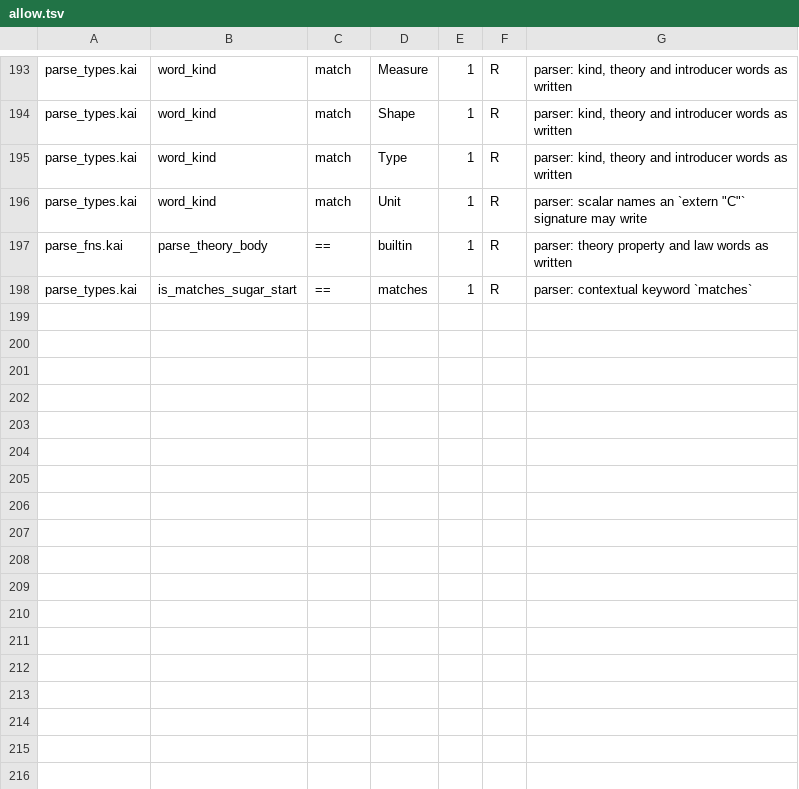
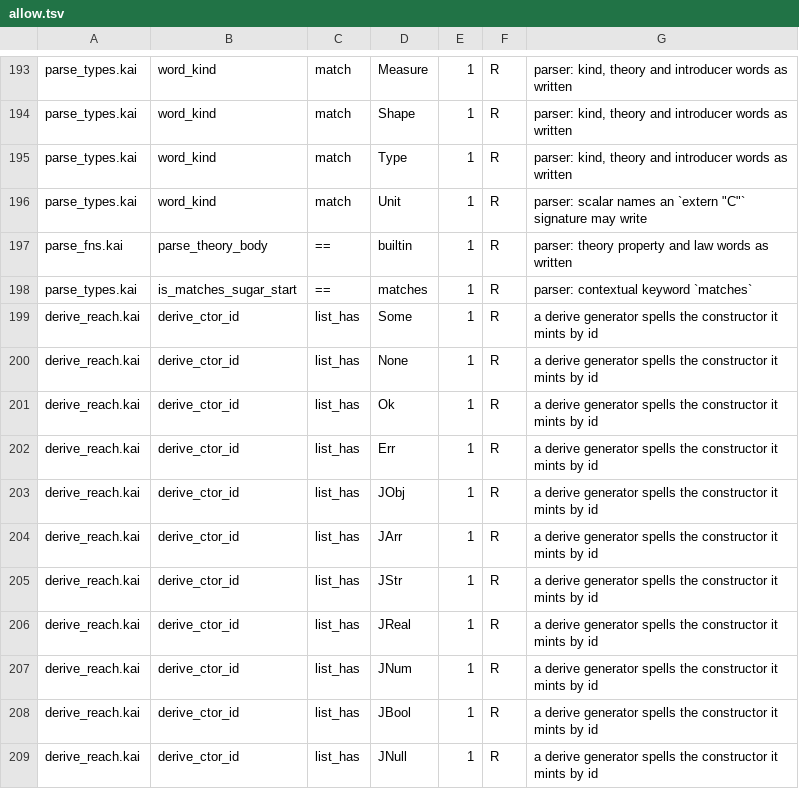
Before and after one commit to lnds/kaikai, a TSV file: tools/symid-census/allow.tsv, drawn as a sheet; only a part is shown, gaps mark what is left out; the diff names each change by its address in the sheet, - before the commit and + after, or states it on an @@ line.

Commit message:
fix(derive): mint the core and library names a derived Json/Layout body mentions by id
A user constructor or type spelled Ok, Err, Some, None, JObj, Pair or
BinCursor in the deriving file captured the matching reference in a derived
body, because those were left as written text for the resolver.

```diff
--- a/tools/symid-census/allow.tsv
+++ b/tools/symid-census/allow.tsv
+row 199: derive_reach.kai | derive_ctor_id | list_has | Some | 1 | R | a derive generator spells the constructor it mints by id
+row 200: derive_reach.kai | derive_ctor_id | list_has | None | 1 | R | a derive generator spells the constructor it mints by id
+row 201: derive_reach.kai | derive_ctor_id | list_has | Ok | 1 | R | a derive generator spells the constructor it mints by id
+row 202: derive_reach.kai | derive_ctor_id | list_has | Err | 1 | R | a derive generator spells the constructor it mints by id
+row 203: derive_reach.kai | derive_ctor_id | list_has | JObj | 1 | R | a derive generator spells the constructor it mints by id
+row 204: derive_reach.kai | derive_ctor_id | list_has | JArr | 1 | R | a derive generator spells the constructor it mints by id
+row 205: derive_reach.kai | derive_ctor_id | list_has | JStr | 1 | R | a derive generator spells the constructor it mints by id
+row 206: derive_reach.kai | derive_ctor_id | list_has | JReal | 1 | R | a derive generator spells the constructor it mints by id
+row 207: derive_reach.kai | derive_ctor_id | list_has | JNum | 1 | R | a derive generator spells the constructor it mints by id
+row 208: derive_reach.kai | derive_ctor_id | list_has | JBool | 1 | R | a derive generator spells the constructor it mints by id
+row 209: derive_reach.kai | derive_ctor_id | list_has | JNull | 1 | R | a derive generator spells the constructor it mints by id
```
Also changed, not shown: 8 other files.
